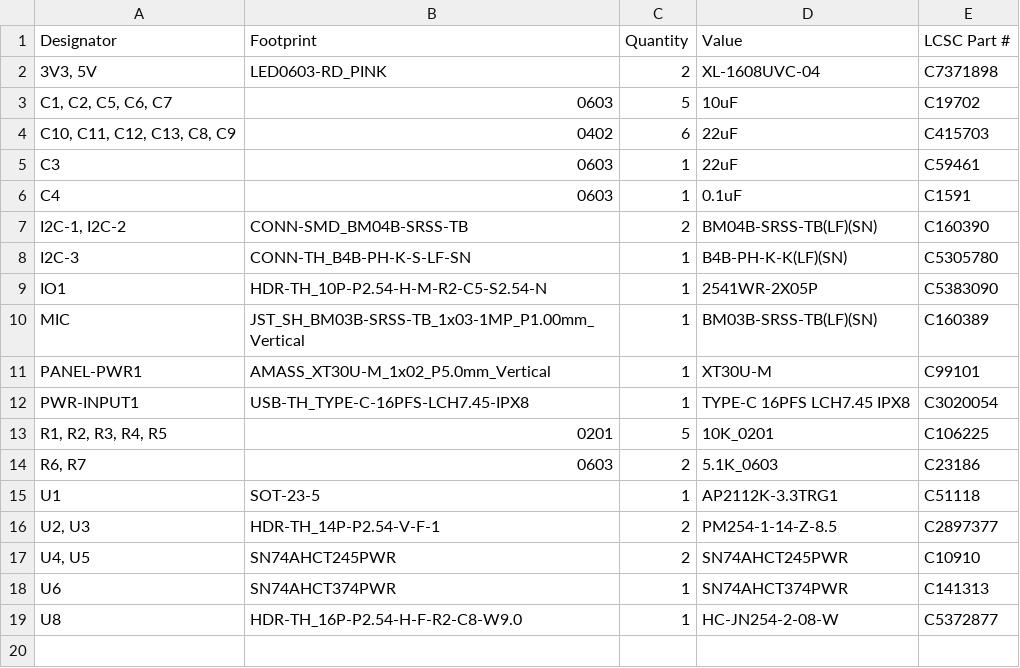
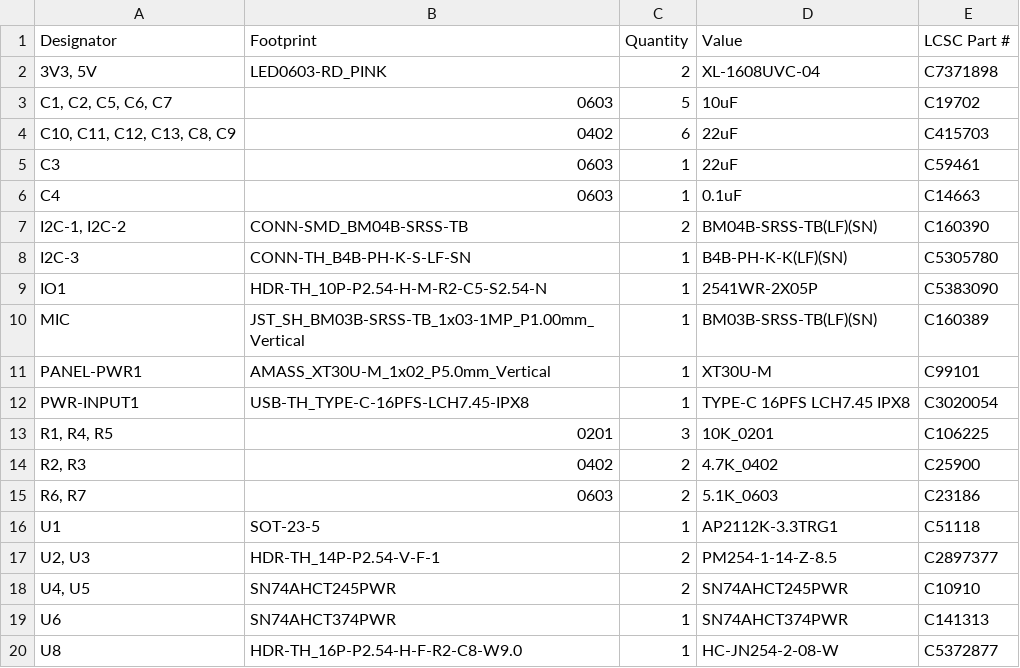
Before and after one commit to AxionQc/Protocontroller-Neo, a CSV file: Gerbers/bom.csv, drawn as a sheet.

Commit message:
Switch Pullups to use 4.7k Resistors for improved speeds, Adjusted capacitors, removed Designators file

```diff
--- a/Gerbers/bom.csv
+++ b/Gerbers/bom.csv
@@ -5,3 +5,3 @@
 C3,0603,1,22uF,C59461
-C4,0603,1,0.1uF,C1591
+C4,0603,1,0.1uF,C14663
 "I2C-1, I2C-2",CONN-SMD_BM04B-SRSS-TB,2,BM04B-SRSS-TB(LF)(SN),C160390
@@ -12,3 +12,4 @@ PANEL-PWR1,AMASS_XT30U-M_1x02_P5.0mm_Vertical,1,XT30U-M,C99101
 PWR-INPUT1,USB-TH_TYPE-C-16PFS-LCH7.45-IPX8,1,TYPE-C 16PFS LCH7.45 IPX8,C3020054
-"R1, R2, R3, R4, R5",0201,5,10K_0201,C106225
+"R1, R4, R5",0201,3,10K_0201,C106225
+"R2, R3",0402,2,4.7K_0402,C25900
 "R6, R7",0603,2,5.1K_0603,C23186
```
Also changed, not shown: Gerbers/positions.csv, 6 other files.
